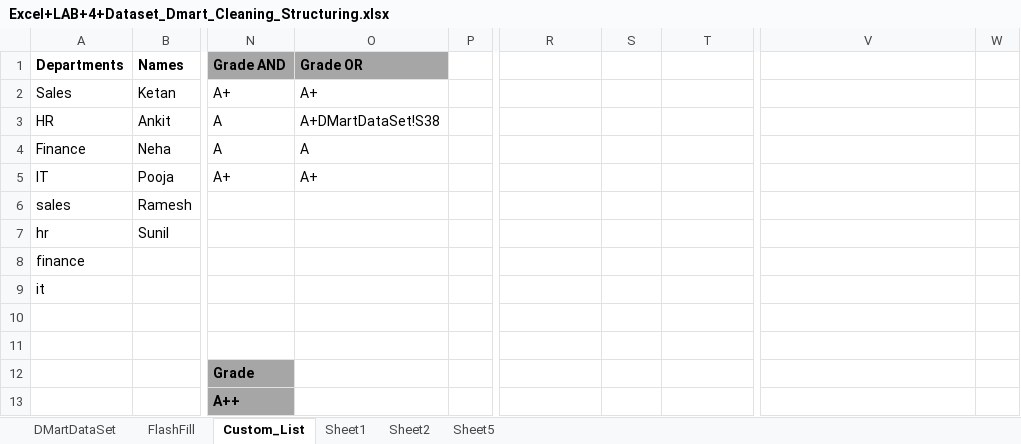
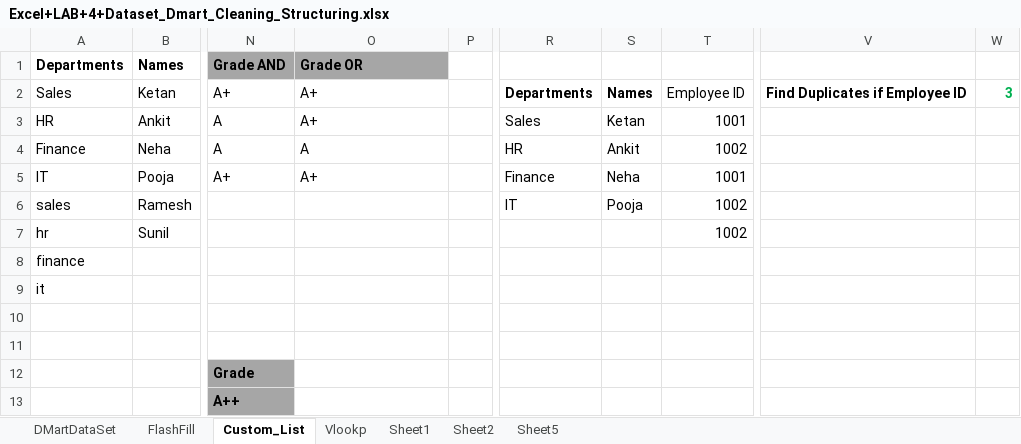
Before and after one commit to tanmayeepatil070/DMartSalesAnalysis, an Excel workbook: Excel+LAB+4+Dataset_Dmart_Cleaning_Structuring.xlsx, sheet Custom_List, drawn as a sheet; only a part is shown, gaps mark what is left out; values as stored, in another font and other column widths than the file's, no borders; conditional formats not drawn; the diff names each change by its address in the sheet, - before the commit and + after, or states it on an @@ line.

```diff
--- a/Excel+LAB+4+Dataset_Dmart_Cleaning_Structuring.xlsx (sheet Custom_List)
+++ b/Excel+LAB+4+Dataset_Dmart_Cleaning_Structuring.xlsx (sheet Custom_List)
+sheet tab: Vlookp
-R2: (empty)
+R2: Departments
-S2: (empty)
+S2: Names
-T2: (empty)
+T2: Employee ID
-V2: (empty)
+V2: Find Duplicates if Employee ID
-W2: (empty)
+W2: 3
-O3 (Grade OR): A+DMartDataSet!S38
+O3 (Grade OR): A+
-R3: (empty)
+R3: Sales
-S3: (empty)
+S3: Ketan
-T3: (empty)
+T3: 1001
-R4: (empty)
+R4: HR
-S4: (empty)
+S4: Ankit
-T4: (empty)
+T4: 1002
-R5: (empty)
+R5: Finance
-S5: (empty)
+S5: Neha
-T5: (empty)
+T5: 1001
-R6: (empty)
+R6: IT
-S6: (empty)
+S6: Pooja
-T6:T7: (empty)
+T6:T7: 1002
```
Also changed, not shown: sheet DMartDataSet, sheet Sheet2.
